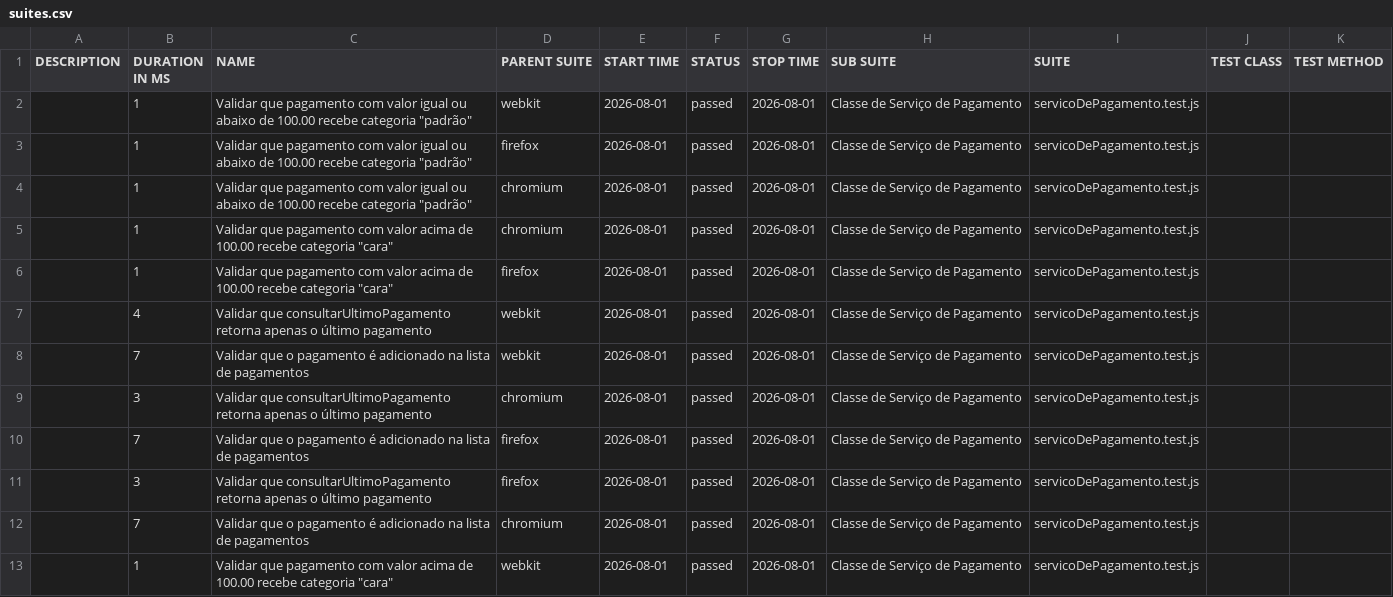
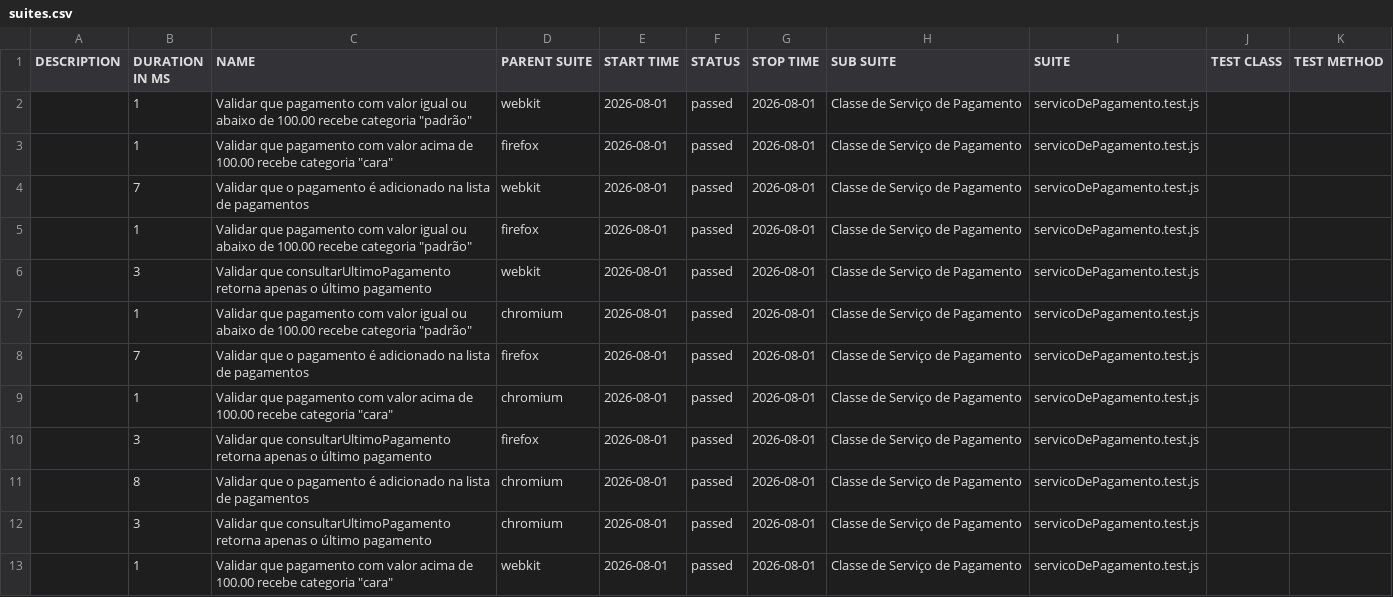
Before and after one commit to Pattyd08/trabalho-conclusao-ci, a CSV file: deploy/data/suites.csv, drawn as a sheet.

Commit message:
deploy: 3a88e52776d48c73abc2d0bb24ecb81035bb7684

```diff
--- a/deploy/data/suites.csv
+++ b/deploy/data/suites.csv
@@ -2,12 +2,12 @@
 "","1","Validar que pagamento com valor igual ou abaixo de 100.00 recebe categoria ""padrão""","webkit","2026-08-01","passed","2026-08-01","Classe de Serviço de Pagamento","servicoDePagamento.test.js","",""
+"","1","Validar que pagamento com valor acima de 100.00 recebe categoria ""cara""","firefox","2026-08-01","passed","2026-08-01","Classe de Serviço de Pagamento","servicoDePagamento.test.js","",""
+"","7","Validar que o pagamento é adicionado na lista de pagamentos","webkit","2026-08-01","passed","2026-08-01","Classe de Serviço de Pagamento","servicoDePagamento.test.js","",""
 "","1","Validar que pagamento com valor igual ou abaixo de 100.00 recebe categoria ""padrão""","firefox","2026-08-01","passed","2026-08-01","Classe de Serviço de Pagamento","servicoDePagamento.test.js","",""
+"","3","Validar que consultarUltimoPagamento retorna apenas o último pagamento","webkit","2026-08-01","passed","2026-08-01","Classe de Serviço de Pagamento","servicoDePagamento.test.js","",""
 "","1","Validar que pagamento com valor igual ou abaixo de 100.00 recebe categoria ""padrão""","chromium","2026-08-01","passed","2026-08-01","Classe de Serviço de Pagamento","servicoDePagamento.test.js","",""
+"","7","Validar que o pagamento é adicionado na lista de pagamentos","firefox","2026-08-01","passed","2026-08-01","Classe de Serviço de Pagamento","servicoDePagamento.test.js","",""
 "","1","Validar que pagamento com valor acima de 100.00 recebe categoria ""cara""","chromium","2026-08-01","passed","2026-08-01","Classe de Serviço de Pagamento","servicoDePagamento.test.js","",""
-"","1","Validar que pagamento com valor acima de 100.00 recebe categoria ""cara""","firefox","2026-08-01","passed","2026-08-01","Classe de Serviço de Pagamento","servicoDePagamento.test.js","",""
-"","4","Validar que consultarUltimoPagamento retorna apenas o último pagamento","webkit","2026-08-01","passed","2026-08-01","Classe de Serviço de Pagamento","servicoDePagamento.test.js","",""
-"","7","Validar que o pagamento é adicionado na lista de pagamentos","webkit","2026-08-01","passed","2026-08-01","Classe de Serviço de Pagamento","servicoDePagamento.test.js","",""
+"","3","Validar que consultarUltimoPagamento retorna apenas o último pagamento","firefox","2026-08-01","passed","2026-08-01","Classe de Serviço de Pagamento","servicoDePagamento.test.js","",""
+"","8","Validar que o pagamento é adicionado na lista de pagamentos","chromium","2026-08-01","passed","2026-08-01","Classe de Serviço de Pagamento","servicoDePagamento.test.js","",""
 "","3","Validar que consultarUltimoPagamento retorna apenas o último pagamento","chromium","2026-08-01","passed","2026-08-01","Classe de Serviço de Pagamento","servicoDePagamento.test.js","",""
-"","7","Validar que o pagamento é adicionado na lista de pagamentos","firefox","2026-08-01","passed","2026-08-01","Classe de Serviço de Pagamento","servicoDePagamento.test.js","",""
-"","3","Validar que consultarUltimoPagamento retorna apenas o último pagamento","firefox","2026-08-01","passed","2026-08-01","Classe de Serviço de Pagamento","servicoDePagamento.test.js","",""
-"","7","Validar que o pagamento é adicionado na lista de pagamentos","chromium","2026-08-01","passed","2026-08-01","Classe de Serviço de Pagamento","servicoDePagamento.test.js","",""
 "","1","Validar que pagamento com valor acima de 100.00 recebe categoria ""cara""","webkit","2026-08-01","passed","2026-08-01","Classe de Serviço de Pagamento","servicoDePagamento.test.js","",""
```
Also changed, not shown: 46 other files.
